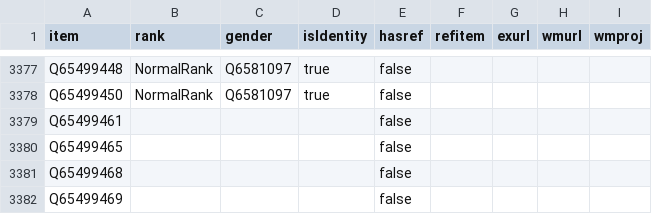
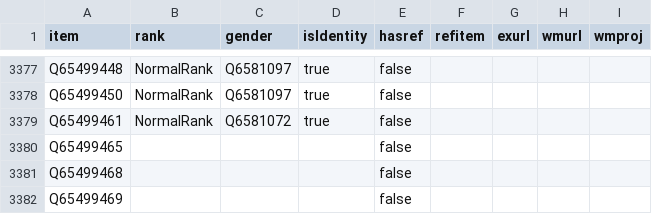
Before and after one commit to every-politician-scrapers/world, a CSV file: badges/rawdata/gender.csv, drawn as a sheet; only a part is shown, gaps mark what is left out.

```diff
--- a/badges/rawdata/gender.csv
+++ b/badges/rawdata/gender.csv
@@ -3378,3 +3378,3 @@ Q65499448,NormalRank,Q6581097,true,false,,,,
 Q65499450,NormalRank,Q6581097,true,false,,,,
-Q65499461,,,,false,,,,
+Q65499461,NormalRank,Q6581072,true,false,,,,
 Q65499465,,,,false,,,,
```
